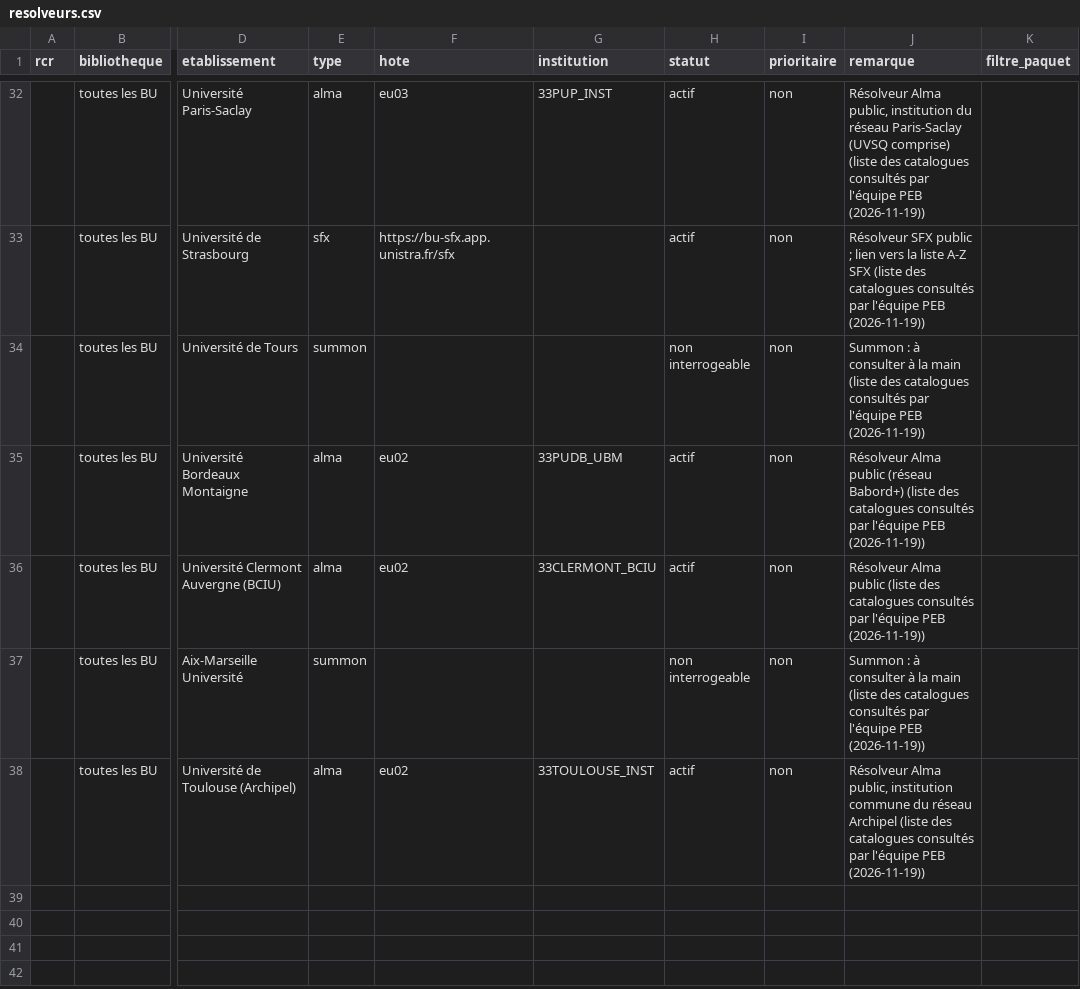
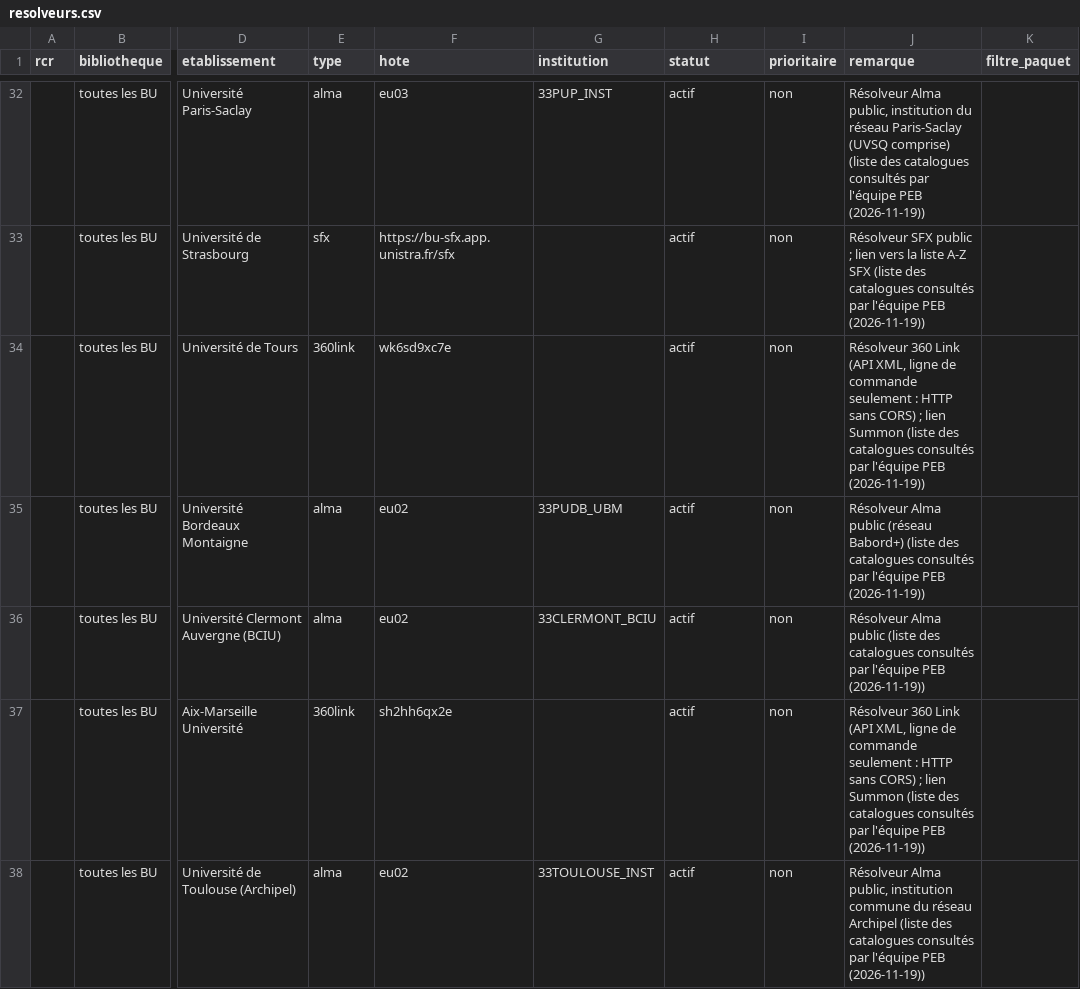
Before and after one commit to guillaumegodet/reperio, a CSV file: resolveurs.csv, drawn as a sheet; only a part is shown, gaps mark what is left out; the diff names each change by its address in the sheet, - before the commit and + after, or states it on an @@ line.

```diff
--- a/resolveurs.csv
+++ b/resolveurs.csv
-E34 (type): summon
+E34 (type): 360link
-F34 (hote): (empty)
+F34 (hote): wk6sd9xc7e
-H34 (statut): non interrogeable
+H34 (statut): actif
-J34 (remarque): Summon : à consulter à la main (liste des…
+J34 (remarque): Résolveur 360 Link (API XML, ligne de commande seulement : HTTP sans CORS) ; lien Summon (liste des…
-E37 (type): summon
+E37 (type): 360link
-F37 (hote): (empty)
+F37 (hote): sh2hh6qx2e
-H37 (statut): non interrogeable
+H37 (statut): actif
-J37 (remarque): Summon : à consulter à la main (liste des…
+J37 (remarque): Résolveur 360 Link (API XML, ligne de commande seulement : HTTP sans CORS) ; lien Summon (liste des…
```
Also changed, not shown: 3 other files.
